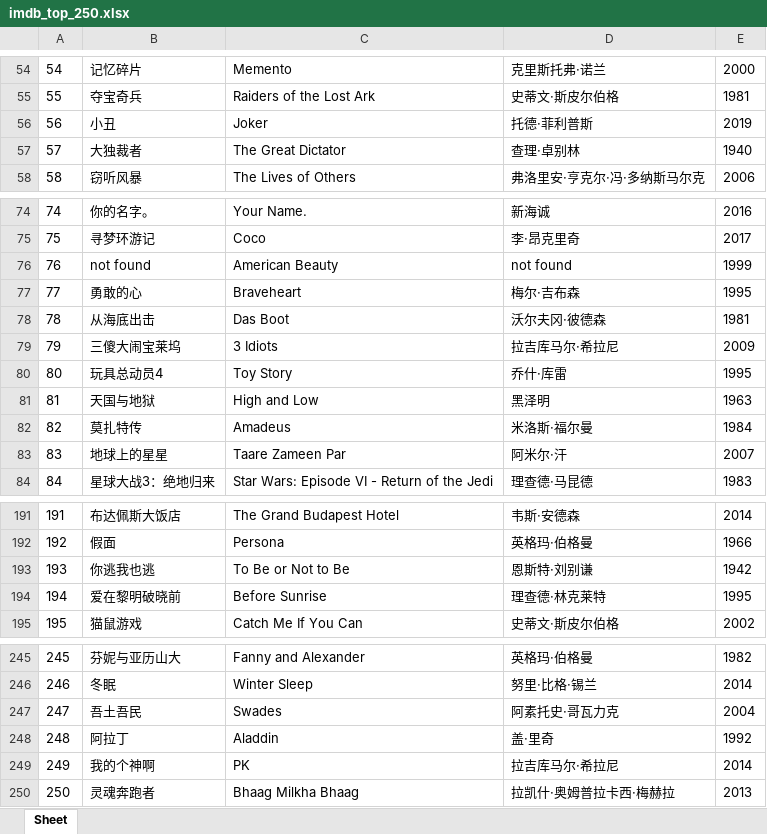
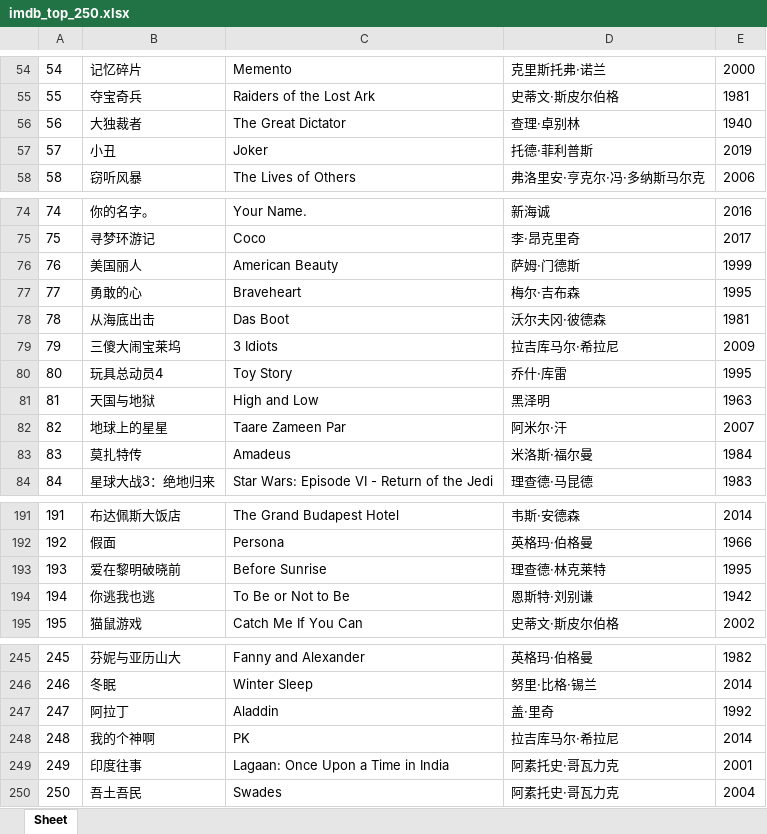
Before and after one commit to doctoroyy/Movie-IMDB-Bot, an Excel workbook: imdb_top_250.xlsx, sheet Sheet, drawn as a sheet; only a part is shown, gaps mark what is left out; values as stored, in another font and other column widths than the file's, no borders; removed rows and columns are numbered as before the commit, all else as after; the diff covers the shown part only; the diff names each change by its address in the sheet, - before the commit and + after, or states it on an @@ line.

```diff
--- a/imdb_top_250.xlsx (sheet Sheet)
+++ b/imdb_top_250.xlsx (sheet Sheet)
@@ row 57 moved to row 56: 56 @@
@@ column A renumbered between rows 57 and 248 @@
-B76: not found
+B76: 美国丽人
-D76: not found
+D76: 萨姆·门德斯
@@ row 83 moved to row 82: 82 @@
@@ row 194 moved to row 193: 193 @@
-row 250: 250 | 灵魂奔跑者 | Bhaag Milkha Bhaag | 拉凯什·奥姆普拉卡西·梅赫拉 | 2013
+row 249: 249 | 印度往事 | Lagaan: Once Upon a Time in India | 阿素托史·哥瓦力克 | 2001
@@ row 247 moved to row 250: 250 @@
```
Also changed, not shown: 2 moved rows elsewhere in this sheet, 1 other file.
